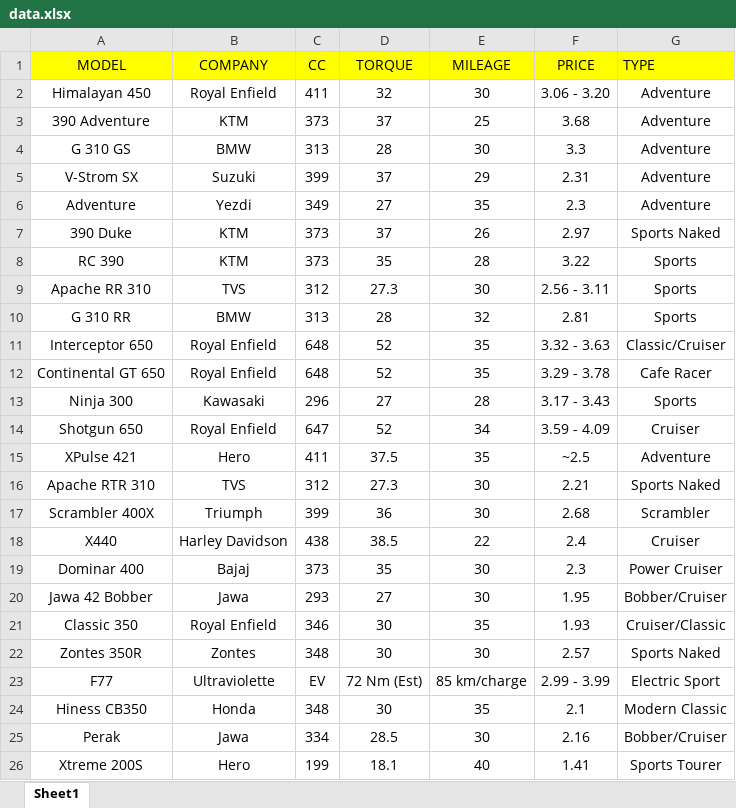
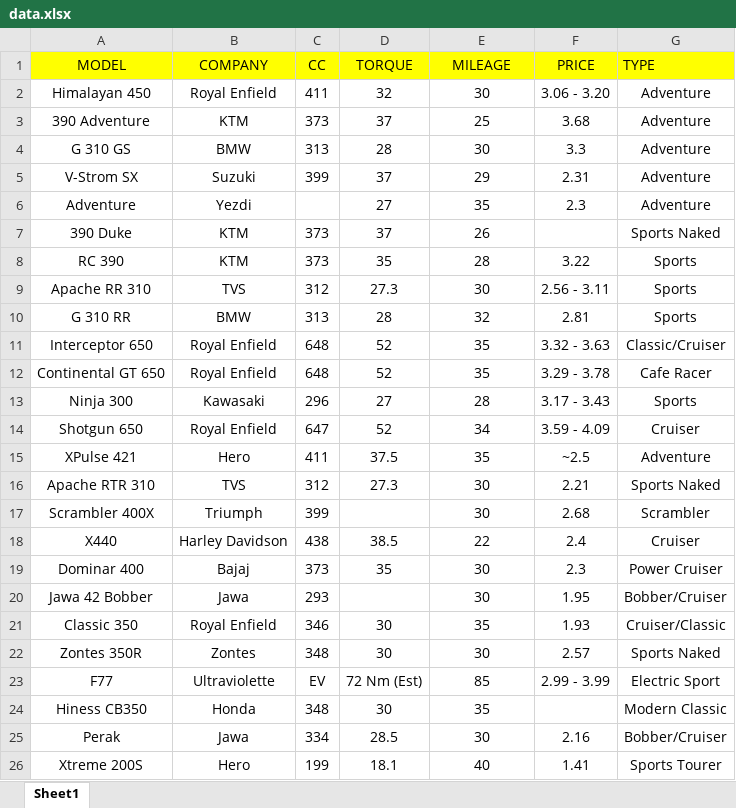
Before and after one commit to vivek-qub/QUB, an Excel workbook: python/data.xlsx, sheet Sheet1, drawn as a sheet; values as stored, in another font and other column widths than the file's, no borders; the diff names each change by its address in the sheet, - before the commit and + after, or states it on an @@ line.

```diff
--- a/python/data.xlsx (sheet Sheet1)
+++ b/python/data.xlsx (sheet Sheet1)
-C6 (CC): 349
+C6 (CC): (empty)
-F7 (PRICE): 2.97
+F7 (PRICE): (empty)
-D17 (TORQUE): 36
+D17 (TORQUE): (empty)
-D20 (TORQUE): 27
+D20 (TORQUE): (empty)
-E23 (MILEAGE): 85 km/charge
+E23 (MILEAGE): 85
-F24 (PRICE): 2.1
+F24 (PRICE): (empty)
```
Also changed, not shown: 3 other files.
